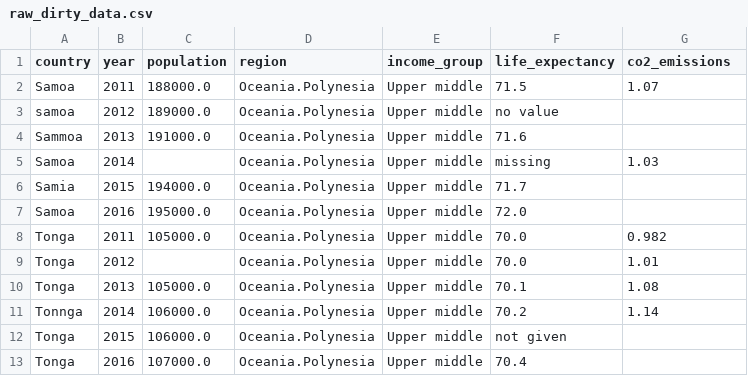
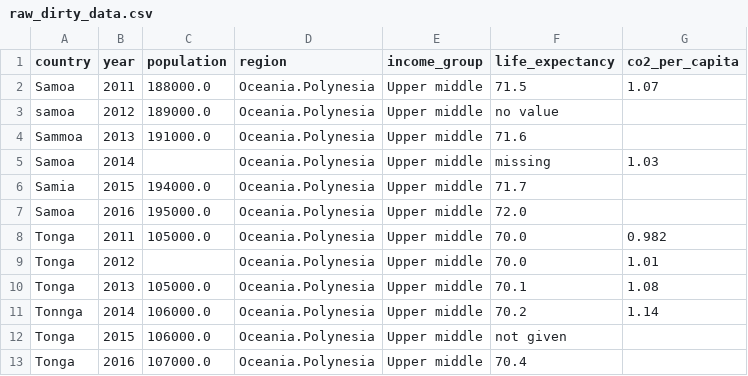
Before and after one commit to UofTCoders/2018-09-10-utoronto, a CSV file: data/raw_dirty_data.csv, drawn as a sheet.

Commit message:
Update raw data column names

```diff
--- a/data/raw_dirty_data.csv
+++ b/data/raw_dirty_data.csv
@@ -1,2 +1,2 @@
-country,year,population,region,income_group,life_expectancy,co2_emissions
+country,year,population,region,income_group,life_expectancy,co2_per_capita
 Samoa,2011,188000.0,Oceania.Polynesia,Upper middle,71.5,1.07
```
